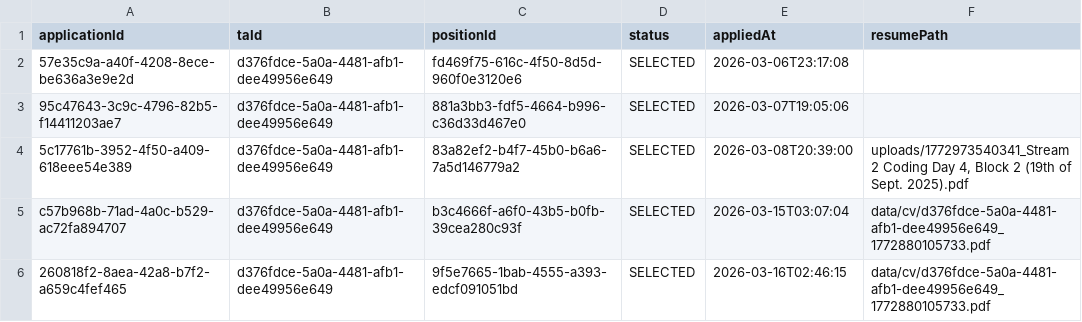
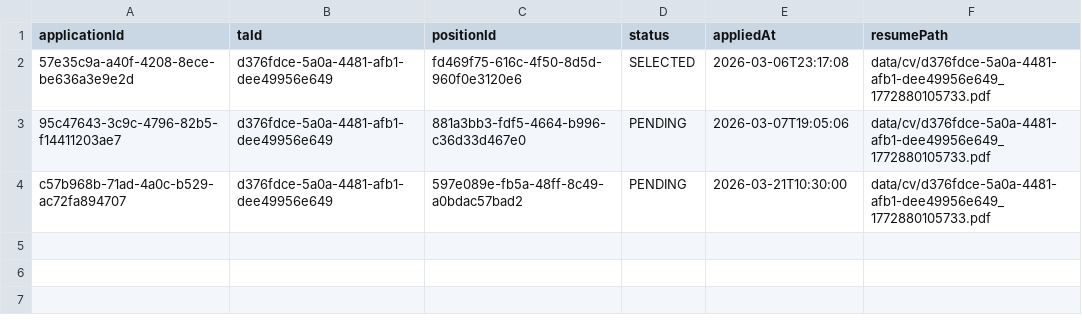
Before and after one commit to 404lonewolf404/TARecruitmentSystem_Group42, a CSV file: data/applications.csv, drawn as a sheet.

```diff
--- a/data/applications.csv
+++ b/data/applications.csv
@@ -1,6 +1,4 @@
 applicationId,taId,positionId,status,appliedAt,resumePath
-57e35c9a-a40f-4208-8ece-be636a3e9e2d,d376fdce-5a0a-4481-afb1-dee49956e649,fd469f75-616c-4f50-8d5d-960f0e3120e6,SELECTED,2026-03-06T23:17:08,
-95c47643-3c9c-4796-82b5-f14411203ae7,d376fdce-5a0a-4481-afb1-dee49956e649,881a3bb3-fdf5-4664-b996-c36d33d467e0,SELECTED,2026-03-07T19:05:06,
-5c17761b-3952-4f50-a409-618eee54e389,d376fdce-5a0a-4481-afb1-dee49956e649,83a82ef2-b4f7-45b0-b6a6-7a5d146779a2,SELECTED,2026-03-08T20:39:00,"uploads/1772973540341_Stream 2 Coding Day 4, Block 2 (19th of Sept. 2025).pdf"
-c57b968b-71ad-4a0c-b529-ac72fa894707,d376fdce-5a0a-4481-afb1-dee49956e649,b3c4666f-a6f0-43b5-b0fb-39cea280c93f,SELECTED,2026-03-15T03:07:04,data/cv/d376fdce-5a0a-4481-afb1-dee49956e649_1772880105733.pdf
-260818f2-8aea-42a8-b7f2-a659c4fef465,d376fdce-5a0a-4481-afb1-dee49956e649,9f5e7665-1bab-4555-a393-edcf091051bd,SELECTED,2026-03-16T02:46:15,data/cv/d376fdce-5a0a-4481-afb1-dee49956e649_1772880105733.pdf
+57e35c9a-a40f-4208-8ece-be636a3e9e2d,d376fdce-5a0a-4481-afb1-dee49956e649,fd469f75-616c-4f50-8d5d-960f0e3120e6,SELECTED,2026-03-06T23:17:08,data/cv/d376fdce-5a0a-4481-afb1-dee49956e649_1772880105733.pdf
+95c47643-3c9c-4796-82b5-f14411203ae7,d376fdce-5a0a-4481-afb1-dee49956e649,881a3bb3-fdf5-4664-b996-c36d33d467e0,PENDING,2026-03-07T19:05:06,data/cv/d376fdce-5a0a-4481-afb1-dee49956e649_1772880105733.pdf
+c57b968b-71ad-4a0c-b529-ac72fa894707,d376fdce-5a0a-4481-afb1-dee49956e649,597e089e-fb5a-48ff-8c49-a0bdac57bad2,PENDING,2026-03-21T10:30:00,data/cv/d376fdce-5a0a-4481-afb1-dee49956e649_1772880105733.pdf
```
Also changed, not shown: data/notifications.csv, data/positions.csv, 48 other files.
